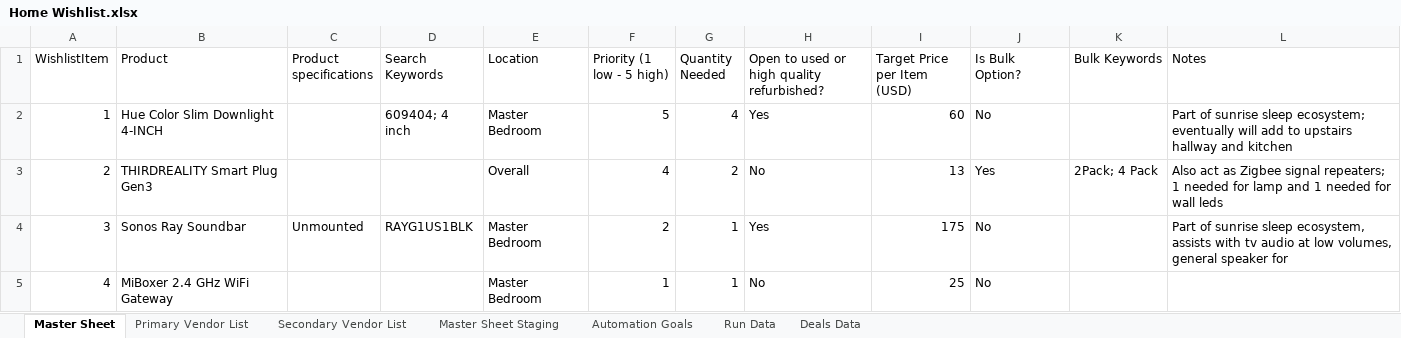
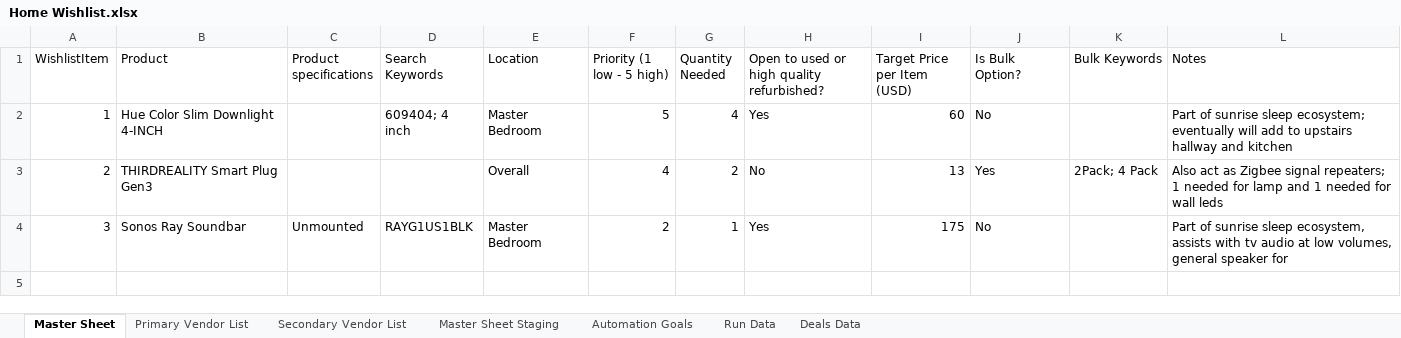
Before and after one commit to jjbrands4/HomeImprovement, an Excel workbook: Home Wishlist.xlsx, sheet Master Sheet, drawn as a sheet; values as stored, in another font and other column widths than the file's, no borders; the diff names each change by its address in the sheet, - before the commit and + after, or states it on an @@ line.

Commit message:
Add files via upload

```diff
--- a/Home Wishlist.xlsx (sheet Master Sheet)
+++ b/Home Wishlist.xlsx (sheet Master Sheet)
-row 5: 4 | MiBoxer 2.4 GHz WiFi Gateway |  |  | Master Bedroom | 1 | 1 | No | 25 | No
```
